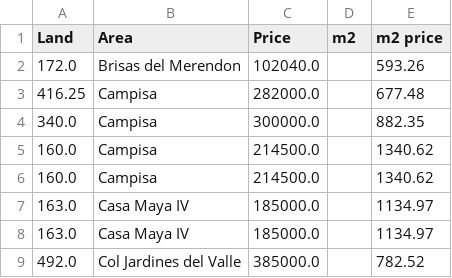
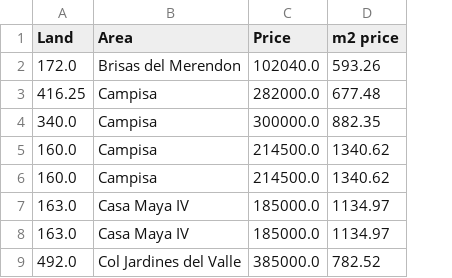
Before and after one commit to Jordanmatutel/sps-prices, a CSV file: Data.csv, drawn as a sheet; only a part is shown; the diff names each change by its address in the sheet, - before the commit and + after, or states it on an @@ line.

```diff
--- a/Data.csv
+++ b/Data.csv
-column D (m2), empty
```
Also changed, not shown: Mean_Price_in_Area.csv, 2 other files.
